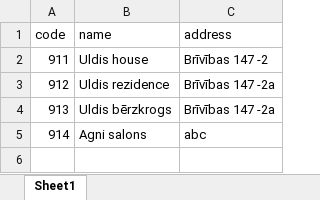
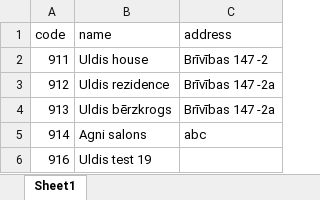
Before and after one commit to uldiscalpa/agni, an Excel workbook: data/projects.xlsx, sheet Sheet1, drawn as a sheet; values as stored, in another font and other column widths than the file's, no borders; the diff names each change by its address in the sheet, - before the commit and + after, or states it on an @@ line.

```diff
--- a/data/projects.xlsx (sheet Sheet1)
+++ b/data/projects.xlsx (sheet Sheet1)
+row 6: 916 | Uldis test 19
```
Also changed, not shown: app/test.xlsx, data/employees.xlsx, 13 other files.
